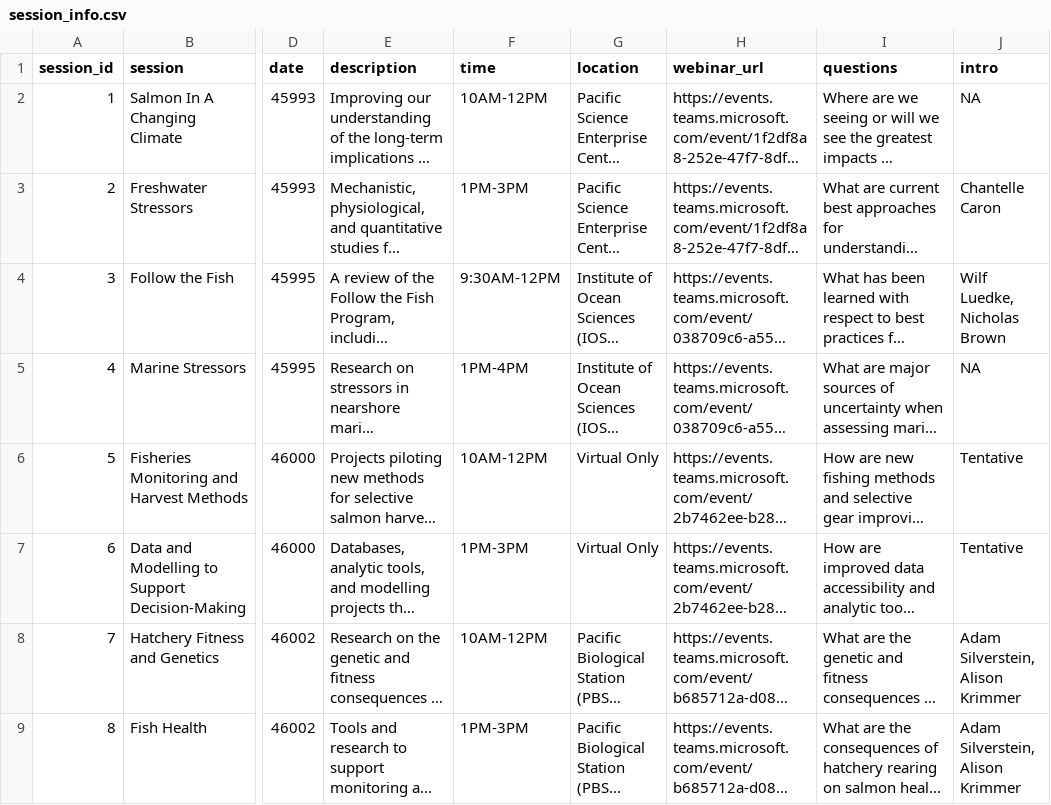
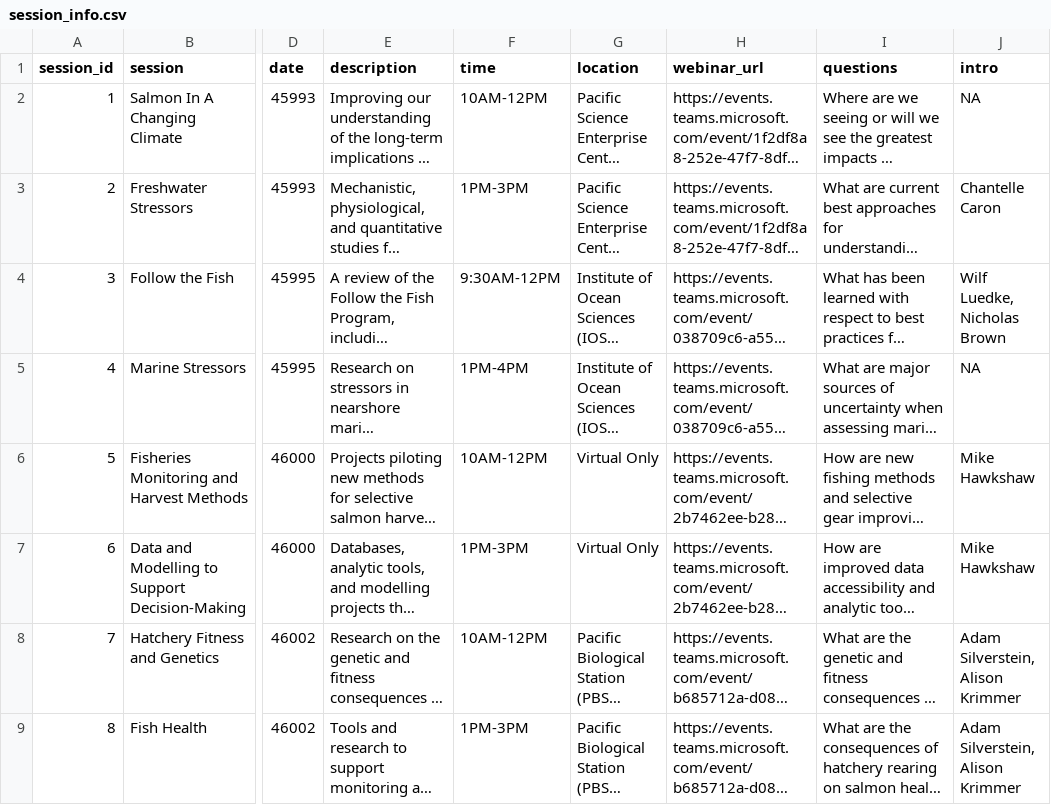
Before and after one commit to ennsjoe/salmon_science_wrap-up_series, a CSV file: data/session_info.csv, drawn as a sheet; only a part is shown, gaps mark what is left out; long unchanged cells end in …; the diff names each change by its address in the sheet, - before the commit and + after, or states it on an @@ line.

```diff
--- a/data/session_info.csv
+++ b/data/session_info.csv
-J6:J7 (intro): Tentative
+J6:J7 (intro): Mike Hawkshaw
```
Also changed, not shown: data/presentation_info.csv, 8 other files.
